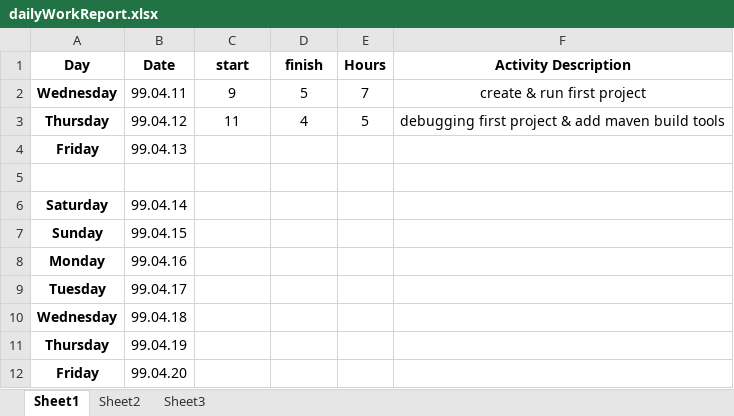
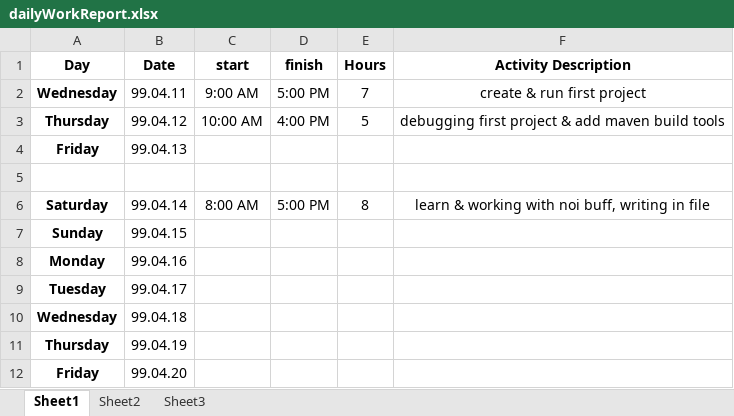
Before and after one commit to forogh1992/salaryPayment, an Excel workbook: dailyWorkReport.xlsx, sheet Sheet1, drawn as a sheet; values as stored, in another font and other column widths than the file's, no borders; the diff names each change by its address in the sheet, - before the commit and + after, or states it on an @@ line.

Commit message:
dailyWorkReport

```diff
--- a/dailyWorkReport.xlsx (sheet Sheet1)
+++ b/dailyWorkReport.xlsx (sheet Sheet1)
-C2 (start): 9
+C2 (start): 9:00 AM
-D2 (finish): 5
+D2 (finish): 5:00 PM
-C3 (start): 11
+C3 (start): 10:00 AM
-D3 (finish): 4
+D3 (finish): 4:00 PM
-C6 (start): (empty)
+C6 (start): 8:00 AM
-D6 (finish): (empty)
+D6 (finish): 5:00 PM
-E6 (Hours): (empty)
+E6 (Hours): 8
-F6 (Activity Description): (empty)
+F6 (Activity Description): learn & working with noi buff, writing in file
```
